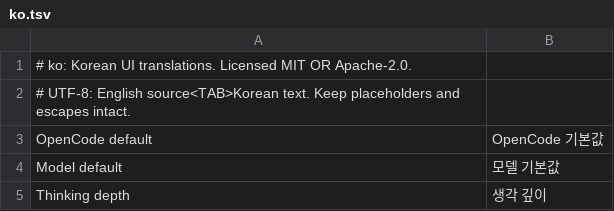
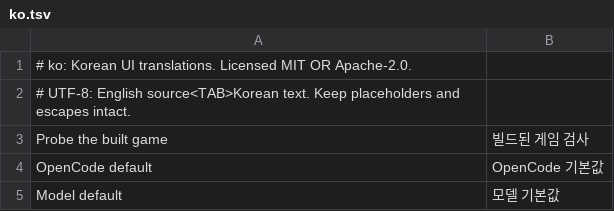
Before and after one commit to dawsonblock/craft-anything-full-upgraded, a TSV file: crates/ui-egui/src/i18n/ko.tsv, drawn as a sheet; only a part is shown; the shorter side is filled out with more unchanged rows; the diff names each change by its address in the sheet, - before the commit and + after, or states it on an @@ line.

```diff
--- a/crates/ui-egui/src/i18n/ko.tsv
+++ b/crates/ui-egui/src/i18n/ko.tsv
+row 3: Probe the built game | 빌드된 게임 검사
```
Also changed, not shown: crates/ui-egui/src/i18n/tr.tsv, crates/ui-egui/src/i18n/zh-hans.tsv, 13 other files.
